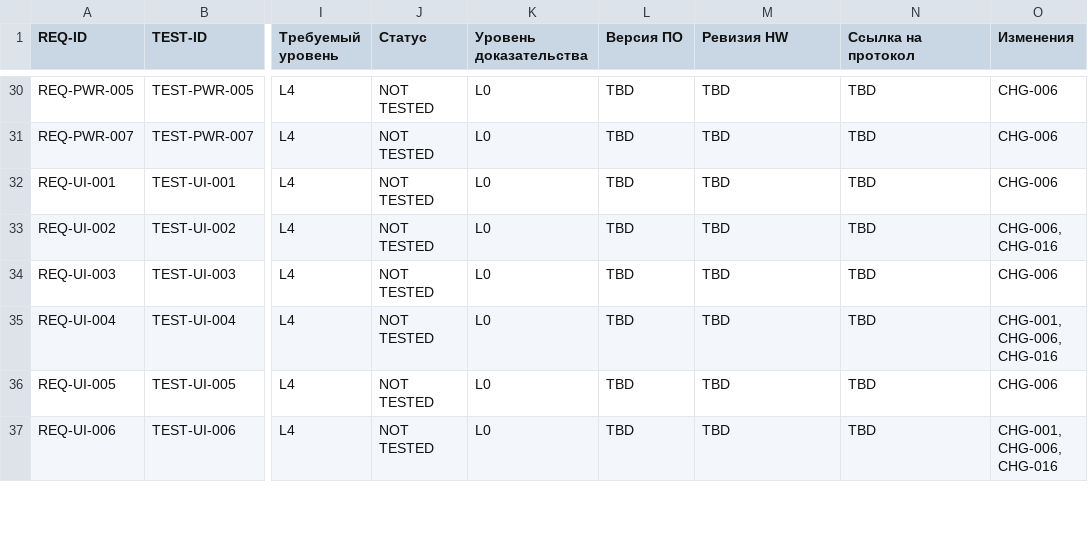
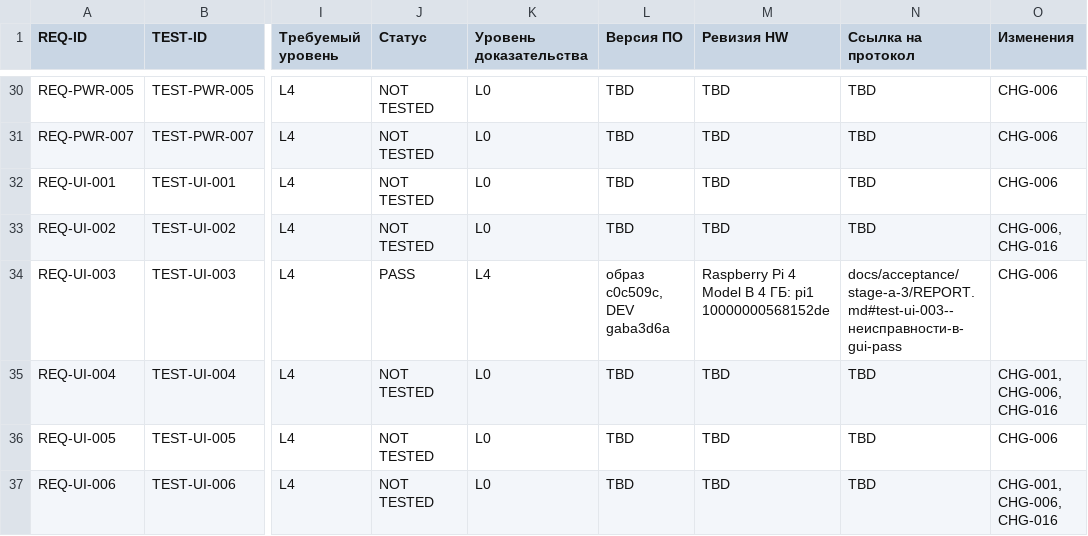
Before and after one commit to Gornist/sheregesh, a CSV file: docs/requirements/TEST-MATRIX.csv, drawn as a sheet; only a part is shown, gaps mark what is left out; the diff names each change by its address in the sheet, - before the commit and + after, or states it on an @@ line.

```diff
--- a/docs/requirements/TEST-MATRIX.csv
+++ b/docs/requirements/TEST-MATRIX.csv
-J34 (Статус): NOT TESTED
+J34 (Статус): PASS
-K34 (Уровень доказательства): L0
+K34 (Уровень доказательства): L4
-L34 (Версия ПО): TBD
+L34 (Версия ПО): образ c0c509c, DEV gaba3d6a
-M34 (Ревизия HW): TBD
+M34 (Ревизия HW): Raspberry Pi 4 Model B 4 ГБ: pi1 10000000568152de
-N34 (Ссылка на протокол): TBD
+N34 (Ссылка на протокол): docs/acceptance/stage-a-3/REPORT.md#test-ui-003--неисправности-в-gui-pass
```
Also changed, not shown: 4 other files.
